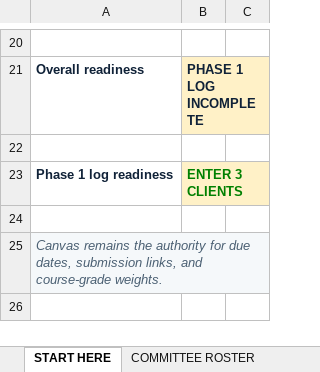
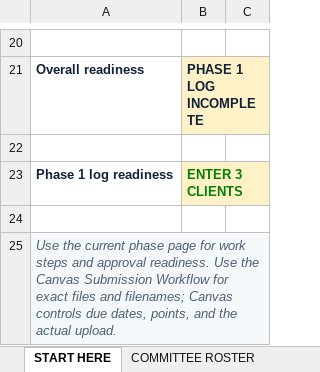
Before and after one commit to bevitts-design/BUS331-Investment-Project-Specific, an Excel workbook: files/BUS331_Investment_Committee_Decision_Record_Student.xlsx, sheet START HERE, drawn as a sheet; only a part is shown, gaps mark what is left out; values as stored, in another font and other column widths than the file's, no borders; conditional formats not drawn; the diff names each change by its address in the sheet, - before the commit and + after, or states it on an @@ line.

```diff
--- a/files/BUS331_Investment_Committee_Decision_Record_Student.xlsx (sheet START HERE)
+++ b/files/BUS331_Investment_Committee_Decision_Record_Student.xlsx (sheet START HERE)
-A25: Canvas remains the authority for due dates, submission links, and course-grade weights.
+A25: Use the current phase page for work steps and approval readiness. Use the Canvas Submission Workflow for exact files and filenames; Canvas controls due dates, points, and the actual upload.
```
Also changed, not shown: sheet COMMITTEE ROSTER, sheet PHASE 1, sheet PHASE 2 CLIENT 1, sheet PHASE 2 CLIENT 2, sheet PHASE 2 CLIENT 3, sheet PHASE 3, formulas that keep their value, files/Macro_Starter_Template_Student.xlsx, 30 other files.
